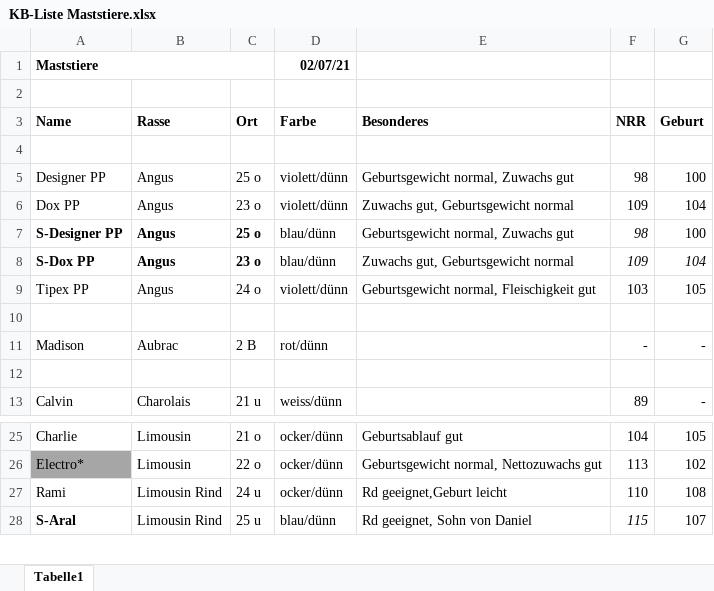
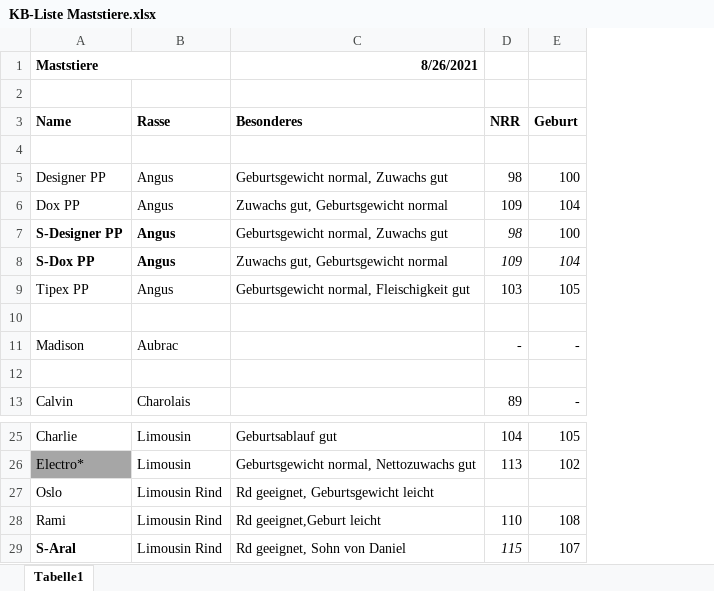
Before and after one commit to katrin-fe/nutztierpraxis-haldenweg, an Excel workbook: downloads/KB-Liste Maststiere.xlsx, sheet Tabelle1, drawn as a sheet; only a part is shown, gaps mark what is left out; values as stored, in another font and other column widths than the file's, no borders; removed rows and columns are numbered as before the commit, all else as after; the diff names each change by its address in the sheet, - before the commit and + after, or states it on an @@ line.

Commit message:
updated download lists

```diff
--- a/downloads/KB-Liste Maststiere.xlsx (sheet Tabelle1)
+++ b/downloads/KB-Liste Maststiere.xlsx (sheet Tabelle1)
-column C (Ort), rows 5-13: 25 o | 23 o | 25 o | 23 o | 24 o |  | 2 B |  | 21 u; rows 25-28: 21 o | 22 o | 24 u | 25 u
-column D (Farbe), row 1: 02/07/21; rows 5-13: violett/dünn | violett/dünn | blau/dünn | blau/dünn | violett/dünn |  | rot/dünn |  | weiss/dünn; rows 25-28: ocker/dünn | ocker/dünn | ocker/dünn | blau/dünn
-C1 (Besonderes): (empty)
+C1 (Besonderes): 8/26/2021
+row 27: Oslo | Limousin Rind | Rd geeignet, Geburtsgewicht leicht
```
Also changed, not shown: downloads/KB-Liste Brown Swiss.xlsx, downloads/KB-Liste Holstein.xlsx, 1 other file.
